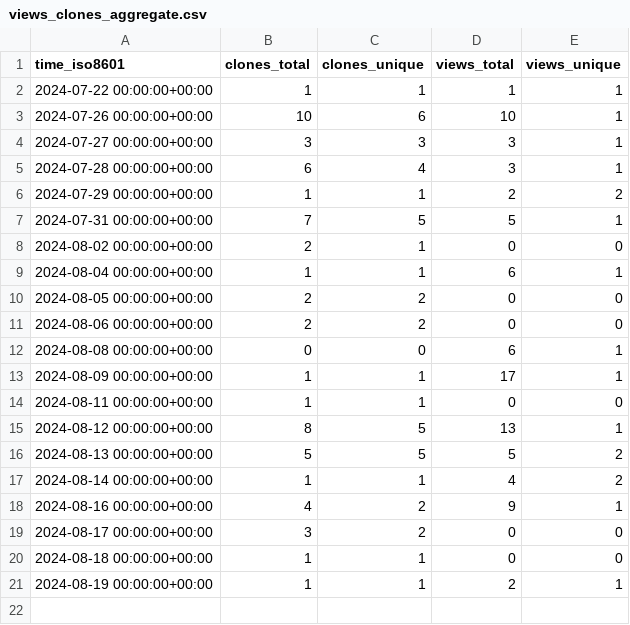
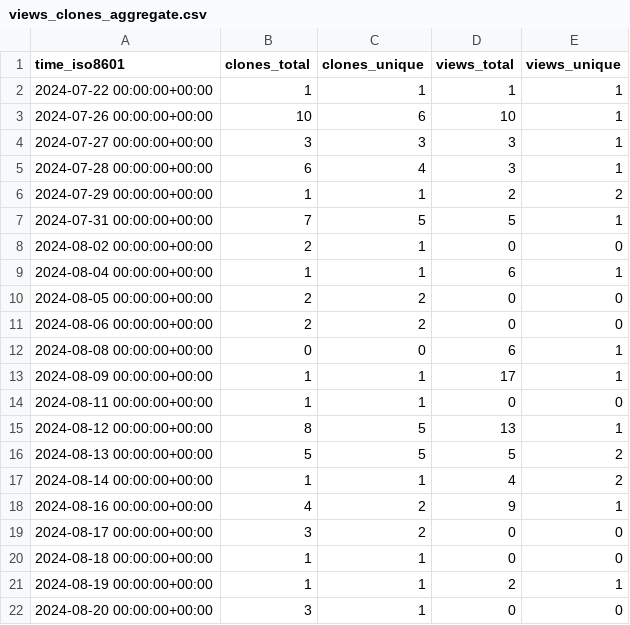
Before and after one commit to demichie/OpenPDAC-12, a CSV file: demichie/OpenPDAC-12/ghrs-data/views_clones_aggregate.csv, drawn as a sheet.

```diff
--- a/demichie/OpenPDAC-12/ghrs-data/views_clones_aggregate.csv
+++ b/demichie/OpenPDAC-12/ghrs-data/views_clones_aggregate.csv
@@ -21 +21,2 @@ time_iso8601,clones_total,clones_unique,views_total,views_unique
 2024-08-19 00:00:00+00:00,1,1,2,1
+2024-08-20 00:00:00+00:00,3,1,0,0
```
Also changed, not shown: 1 other file.
